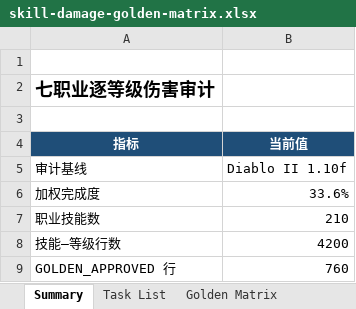
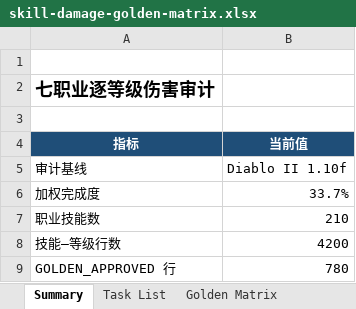
Before and after one commit to femgwei/riiablo, an Excel workbook: docs/skill-damage-golden-matrix.xlsx, sheet Summary, drawn as a sheet; only a part is shown; values as stored, in another font and other column widths than the file's, no borders; the diff covers the shown part only; the diff names each change by its address in the sheet, - before the commit and + after, or states it on an @@ line.

```diff
--- a/docs/skill-damage-golden-matrix.xlsx (sheet Summary)
+++ b/docs/skill-damage-golden-matrix.xlsx (sheet Summary)
-B6 (当前值): 33.6%
+B6 (当前值): 33.7%
-B9 (当前值): 760
+B9 (当前值): 780
```
Also changed, not shown: 2 edited cells elsewhere in this sheet, sheet Golden Matrix, sheet Task List, 8 other files.
